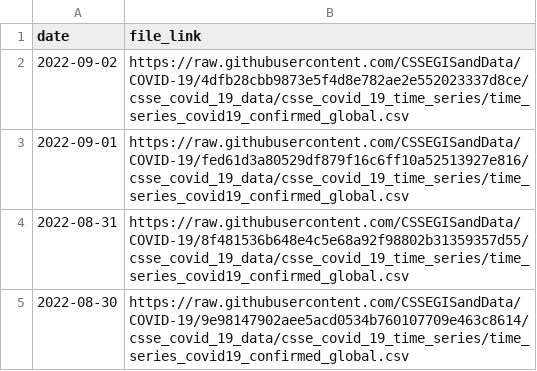
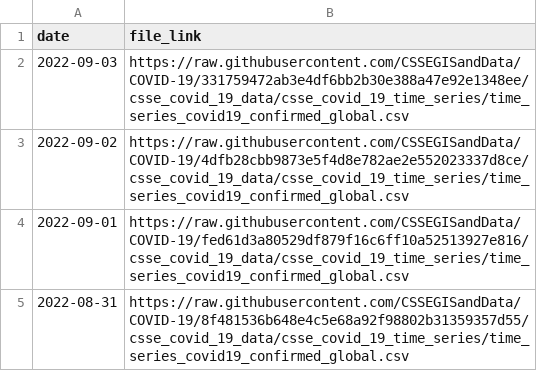
Before and after one commit to reichlab/covidData, a CSV file: data/jhu_global_cases_data_links.csv, drawn as a sheet; only a part is shown; the shorter side is filled out with more unchanged rows; the diff names each change by its address in the sheet, - before the commit and + after, or states it on an @@ line.

```diff
--- a/data/jhu_global_cases_data_links.csv
+++ b/data/jhu_global_cases_data_links.csv
+row 2: 2022-09-03 | https://raw.githubusercontent.com/CSSEGISandData/COVID-19/331759472ab3e4df6bb2b30e388a47e92e1348ee/csse_covid_19_data/csse_covid_19_time_series/time_series_covid19_confirmed_global.csv
```
Also changed, not shown: data/jhu_global_deaths_data_links.csv, data/jhu_us_cases_data_links.csv, 1 other file.
